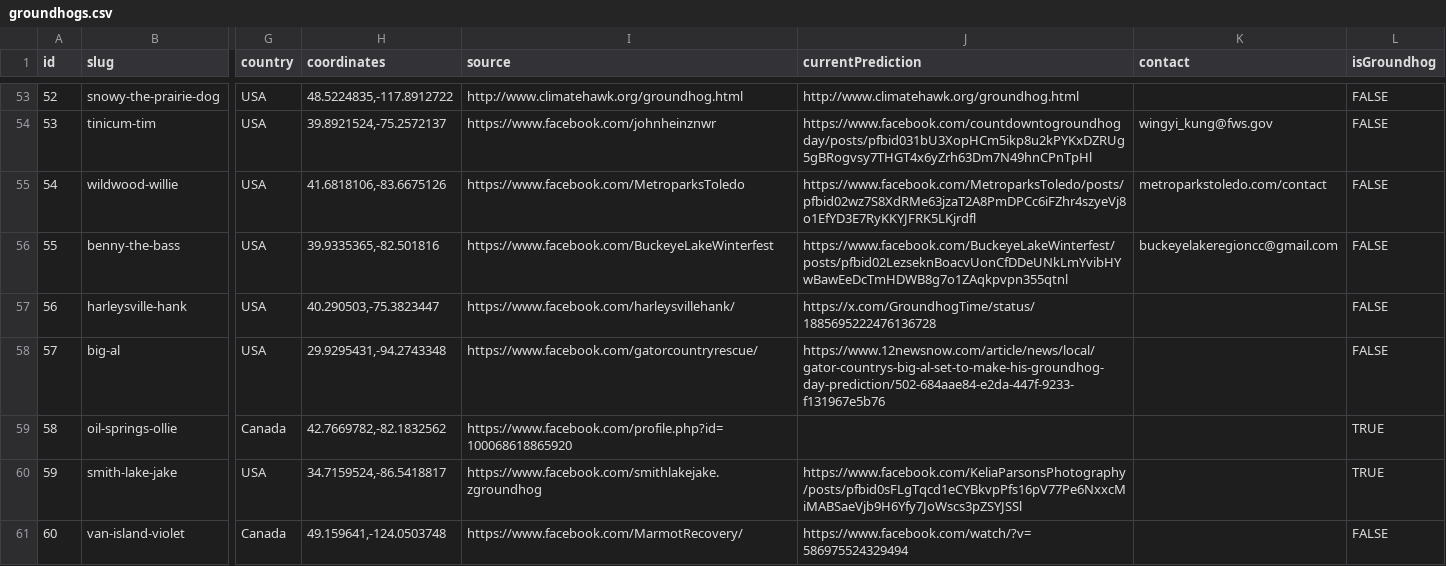
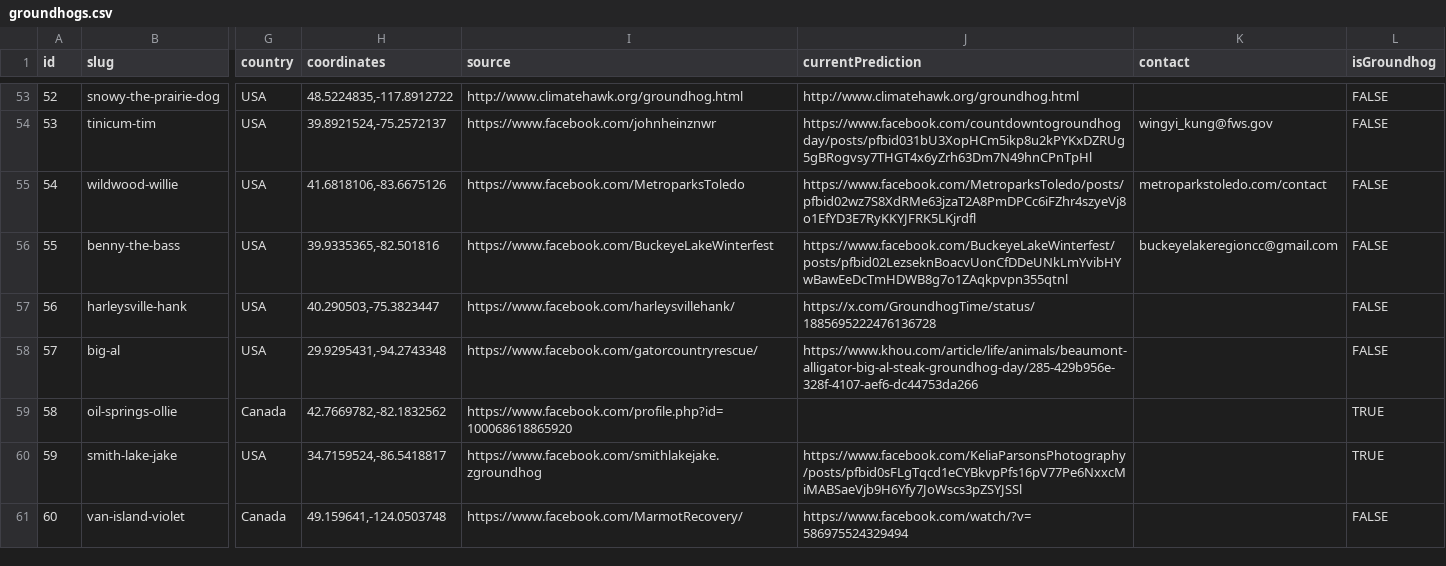
Before and after one commit to pcraig3/ghog-day, a CSV file: csv/groundhogs.csv, drawn as a sheet; only a part is shown, gaps mark what is left out; the diff covers the shown part only; the diff names each change by its address in the sheet, - before the commit and + after, or states it on an @@ line.

Commit message:
65 predictions: spring leads by 5!
Added:

- big al
- charles winchester
- sylvia the armadillo

```diff
--- a/csv/groundhogs.csv
+++ b/csv/groundhogs.csv
-J58 (currentPrediction): https://www.12newsnow.com/article/news/local/gator-countrys-big-al-set-to-make-his-groundhog-day-prediction/502-684aae84-e2da-447f-9233-f131967e5b76
+J58 (currentPrediction): https://www.khou.com/article/life/animals/beaumont-alligator-big-al-steak-groundhog-day/285-429b956e-328f-4107-aef6-dc44753da266
```
Also changed, not shown: 3 edited cells elsewhere in this file, 4 other files.
